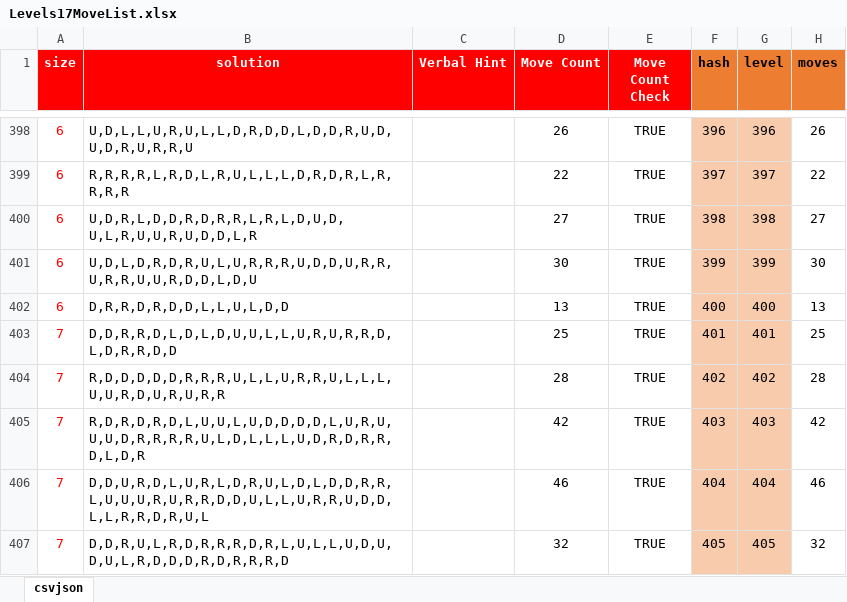
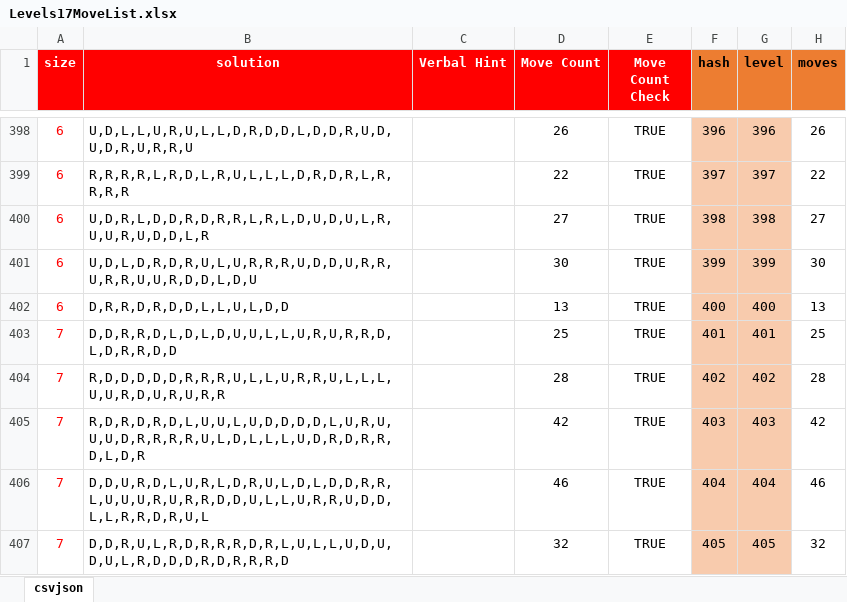
Before and after one commit to emchar1/PUZLBoy, an Excel workbook: JSON/Levels17MoveList.xlsx, sheet csvjson, drawn as a sheet; only a part is shown, gaps mark what is left out; values as stored, in another font and other column widths than the file's, no borders; the diff names each change by its address in the sheet, - before the commit and + after, or states it on an @@ line.

Commit message:
Levels17MoveList: update solution. Assets: add new hintarrow and hintborder. DisplayStatusBarSprite: update hintarrow GameboardSprite: update hintborder with new image.

```diff
--- a/JSON/Levels17MoveList.xlsx (sheet csvjson)
+++ b/JSON/Levels17MoveList.xlsx (sheet csvjson)
-B400 (solution): U,D,R,L,D,D,R,D,R,R,L,R,L,D,U,D, U,L,R,U,U,R,U,D,D,L,R
+B400 (solution): U,D,R,L,D,D,R,D,R,R,L,R,L,D,U,D,U,L,R,U,U,R,U,D,D,L,R
```
Also changed, not shown: 12 other files.
